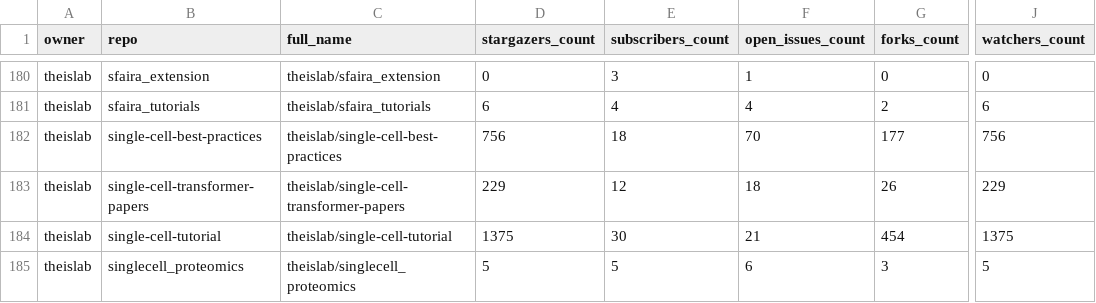
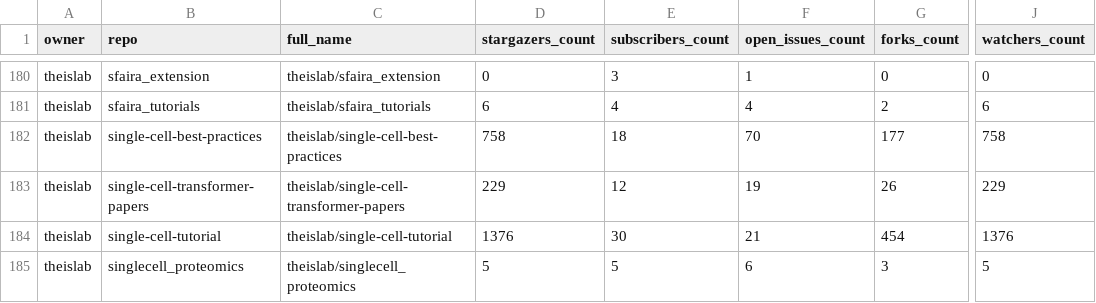
Before and after one commit to theislab/gh-dashboard, a CSV file: repos.csv, drawn as a sheet; only a part is shown, gaps mark what is left out; the diff covers the shown part only; the diff names each change by its address in the sheet, - before the commit and + after, or states it on an @@ line.

```diff
--- a/repos.csv
+++ b/repos.csv
-D182 (stargazers_count): 756
+D182 (stargazers_count): 758
-J182 (watchers_count): 756
+J182 (watchers_count): 758
-F183 (open_issues_count): 18
+F183 (open_issues_count): 19
-D184 (stargazers_count): 1375
+D184 (stargazers_count): 1376
-J184 (watchers_count): 1375
+J184 (watchers_count): 1376
```
Also changed, not shown: 15 edited cells elsewhere in this file, 2 other files.
